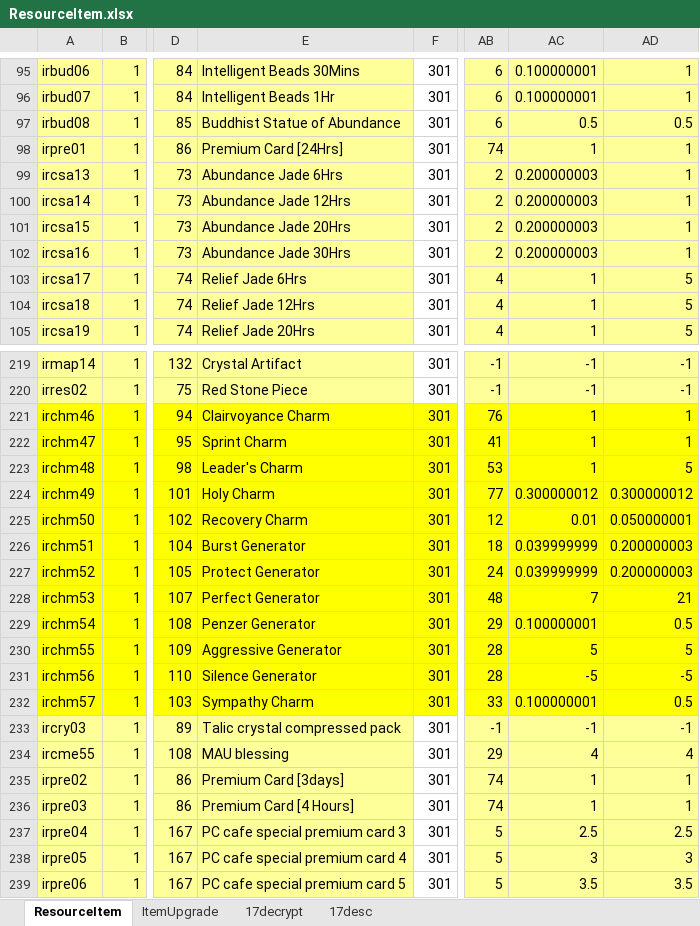
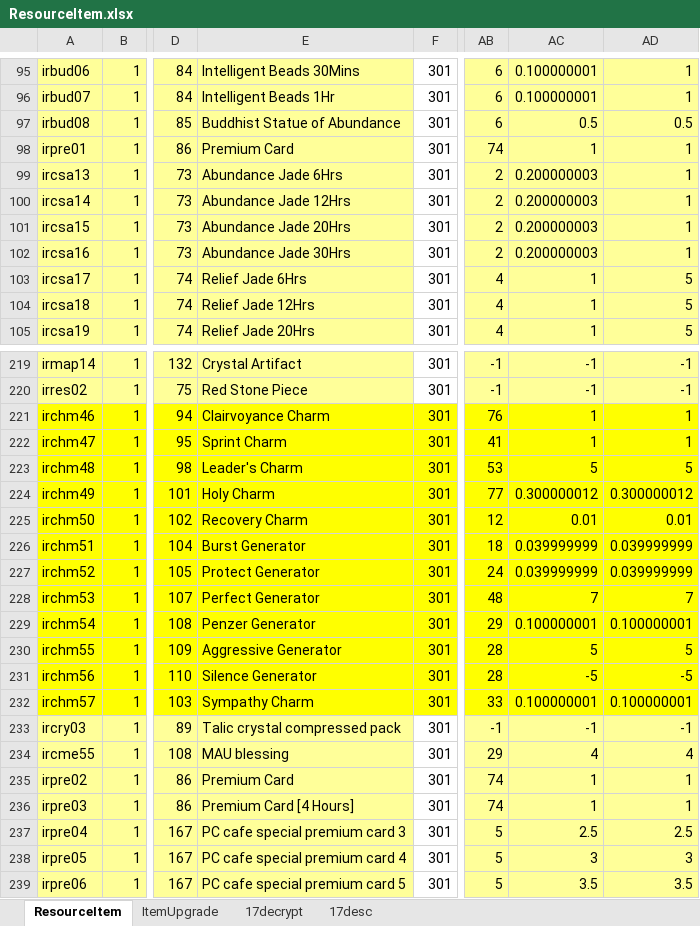
Before and after one commit to juangraydev/nexus-database, an Excel workbook: gu_in/Item.edf/17_ResourceItem/ResourceItem.xlsx, sheet ResourceItem, drawn as a sheet; only a part is shown, gaps mark what is left out; values as stored, in another font and other column widths than the file's, no borders; the diff names each change by its address in the sheet, - before the commit and + after, or states it on an @@ line.

```diff
--- a/gu_in/Item.edf/17_ResourceItem/ResourceItem.xlsx (sheet ResourceItem)
+++ b/gu_in/Item.edf/17_ResourceItem/ResourceItem.xlsx (sheet ResourceItem)
-E98: Premium Card [24Hrs]
+E98: Premium Card
-AC223: 1
+AC223: 5
-AD225: 0.050000001
+AD225: 0.01
-AD226:AD227: 0.200000003
+AD226:AD227: 0.039999999
-AD228: 21
+AD228: 7
-AD229: 0.5
+AD229: 0.100000001
-AD232: 0.5
+AD232: 0.100000001
-E235: Premium Card [3days]
+E235: Premium Card
```
Also changed, not shown: sheet 17decrypt, gu_in/SkillForce.edf/ClassSkill.xlsx, gu_in/SkillForce.edf/Force.xlsx, 22 other files.
